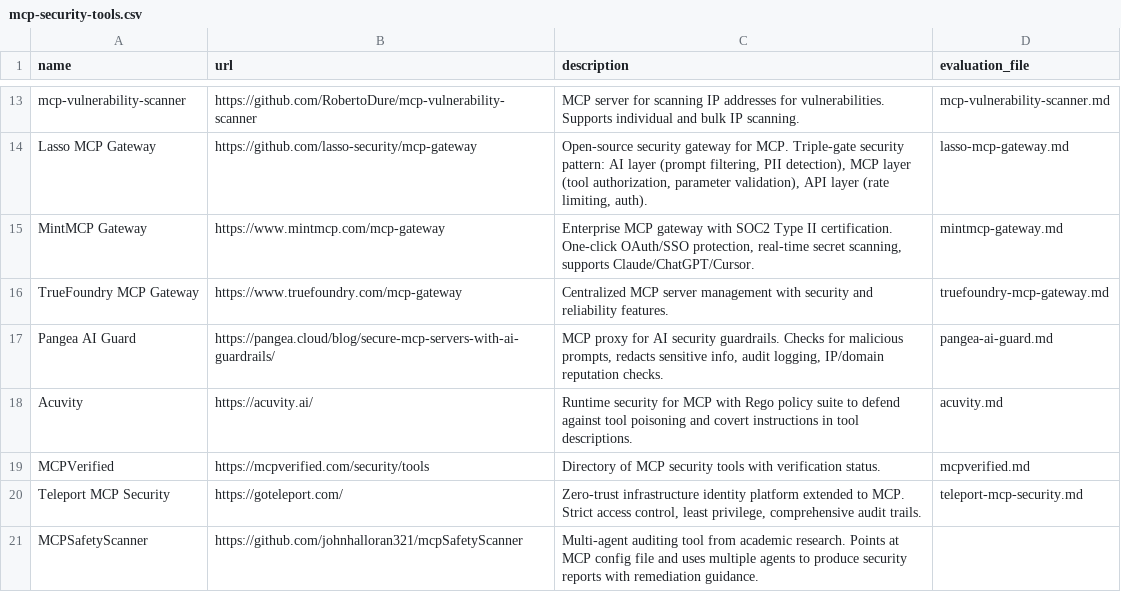
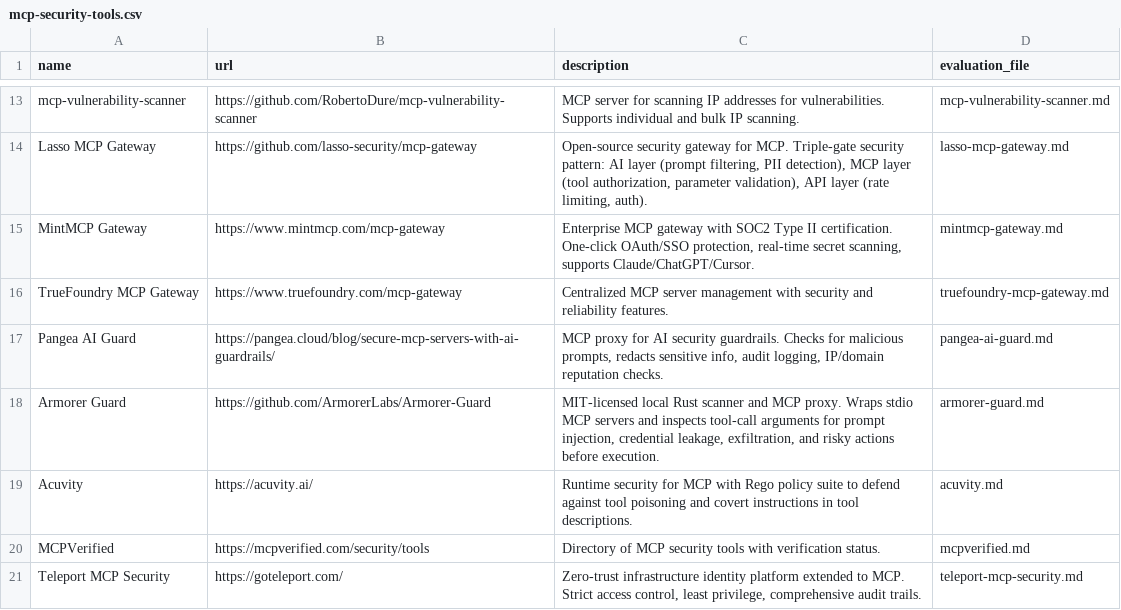
Before and after one commit to ModelContextProtocol-Security/mcpserver-security-tools, a CSV file: data/mcp-security-tools.csv, drawn as a sheet; only a part is shown, gaps mark what is left out; the shorter side is filled out with more unchanged rows.

Commit message:
Add Armorer Guard to MCP security tools

```diff
--- a/data/mcp-security-tools.csv
+++ b/data/mcp-security-tools.csv
@@ -17,2 +17,3 @@ TrueFoundry MCP Gateway,https://www.truefoundry.com/mcp-gateway,"Centralized MCP
 Pangea AI Guard,https://pangea.cloud/blog/secure-mcp-servers-with-ai-guardrails/,"MCP proxy for AI security guardrails. Checks for malicious prompts, redacts sensitive info, audit logging, IP/domain reputation checks.",pangea-ai-guard.md
+Armorer Guard,https://github.com/ArmorerLabs/Armorer-Guard,"MIT-licensed local Rust scanner and MCP proxy. Wraps stdio MCP servers and inspects tool-call arguments for prompt injection, credential leakage, exfiltration, and risky actions before execution.",armorer-guard.md
 Acuvity,https://acuvity.ai/,"Runtime security for MCP with Rego policy suite to defend against tool poisoning and covert instructions in tool descriptions.",acuvity.md
```
Also changed, not shown: 1 other file.
